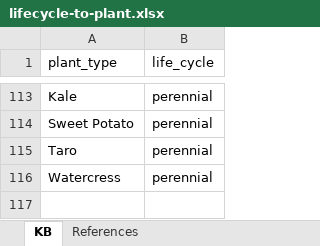
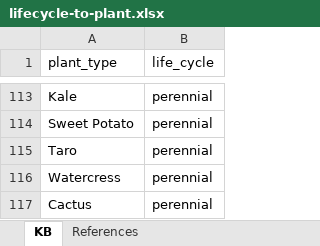
Before and after one commit to breakeryu/plant-soil-buddy, an Excel workbook: backend/api/kb/lifecycle-to-plant.xlsx, sheet KB, drawn as a sheet; only a part is shown, gaps mark what is left out; values as stored, in another font and other column widths than the file's, no borders; the diff names each change by its address in the sheet, - before the commit and + after, or states it on an @@ line.

```diff
--- a/backend/api/kb/lifecycle-to-plant.xlsx (sheet KB)
+++ b/backend/api/kb/lifecycle-to-plant.xlsx (sheet KB)
+row 117: Cactus | perennial
```
Also changed, not shown: sheet References, 2 other files.
